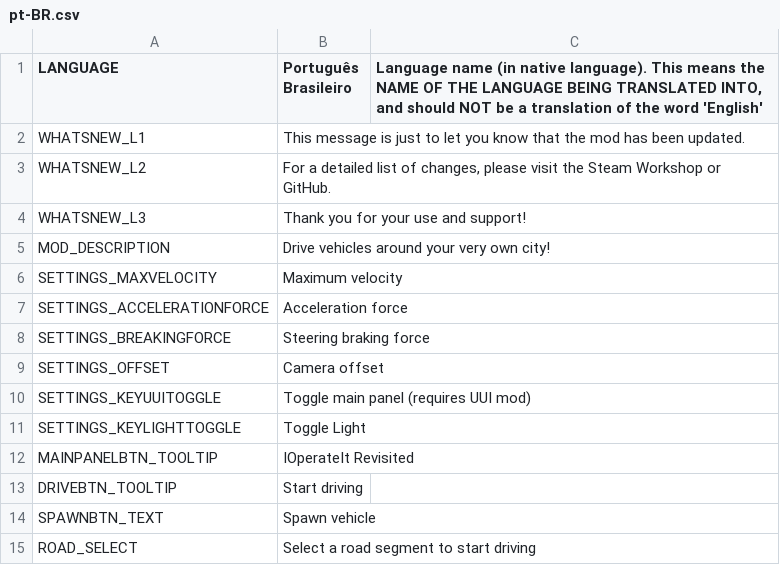
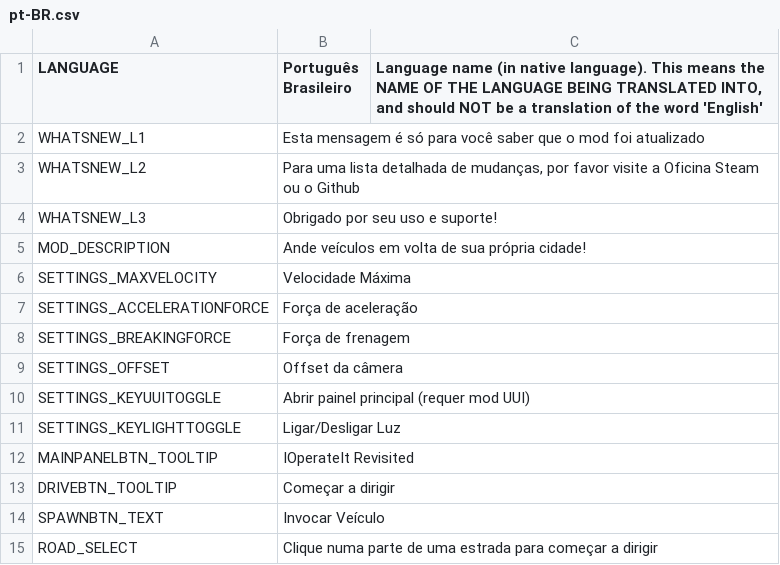
Before and after one commit to will258012/IOperateItRevisited, a CSV file: IOperateIt/Translations/pt-BR.csv, drawn as a sheet.

Commit message:
New translations en-en.csv (Portuguese, Brazilian)

```diff
--- a/IOperateIt/Translations/pt-BR.csv
+++ b/IOperateIt/Translations/pt-BR.csv
@@ -1,15 +1,15 @@
 "LANGUAGE","Português Brasileiro","Language name (in native language).  This means the NAME OF THE LANGUAGE BEING TRANSLATED INTO, and should NOT be a translation of the word 'English'"
-"WHATSNEW_L1","This message is just to let you know that the mod has been updated.",""
-"WHATSNEW_L2","For a detailed list of changes, please visit the Steam Workshop or GitHub.",""
-"WHATSNEW_L3","Thank you for your use and support!",""
-"MOD_DESCRIPTION","Drive vehicles around your very own city!",""
-"SETTINGS_MAXVELOCITY","Maximum velocity",""
-"SETTINGS_ACCELERATIONFORCE","Acceleration force",""
-"SETTINGS_BREAKINGFORCE","Steering braking force",""
-"SETTINGS_OFFSET","Camera offset",""
-"SETTINGS_KEYUUITOGGLE","Toggle main panel (requires UUI mod)",""
-"SETTINGS_KEYLIGHTTOGGLE","Toggle Light",""
+"WHATSNEW_L1","Esta mensagem é só para você saber que o mod foi atualizado",""
+"WHATSNEW_L2","Para uma lista detalhada de mudanças, por favor visite a Oficina Steam ou o Github",""
+"WHATSNEW_L3","Obrigado por seu uso e suporte!",""
+"MOD_DESCRIPTION","Ande veículos em volta de sua própria cidade!",""
+"SETTINGS_MAXVELOCITY","Velocidade Máxima",""
+"SETTINGS_ACCELERATIONFORCE","Força de aceleração",""
+"SETTINGS_BREAKINGFORCE","Força de frenagem",""
+"SETTINGS_OFFSET","Offset da câmera",""
+"SETTINGS_KEYUUITOGGLE","Abrir painel principal (requer mod UUI)",""
+"SETTINGS_KEYLIGHTTOGGLE","Ligar/Desligar Luz",""
 "MAINPANELBTN_TOOLTIP","IOperateIt Revisited",""
-"DRIVEBTN_TOOLTIP","Start driving",""
-"SPAWNBTN_TEXT","Spawn vehicle",""
-"ROAD_SELECT","Select a road segment to start driving",""
+"DRIVEBTN_TOOLTIP","Começar a dirigir",""
+"SPAWNBTN_TEXT","Invocar Veículo",""
+"ROAD_SELECT","Clique numa parte de uma estrada para começar a dirigir",""
```
